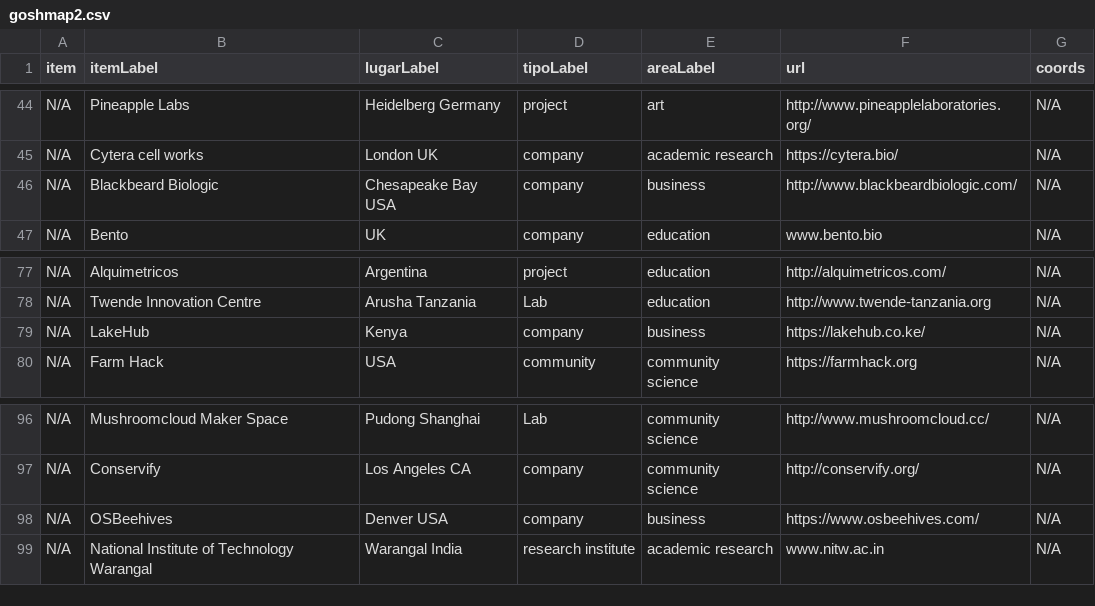
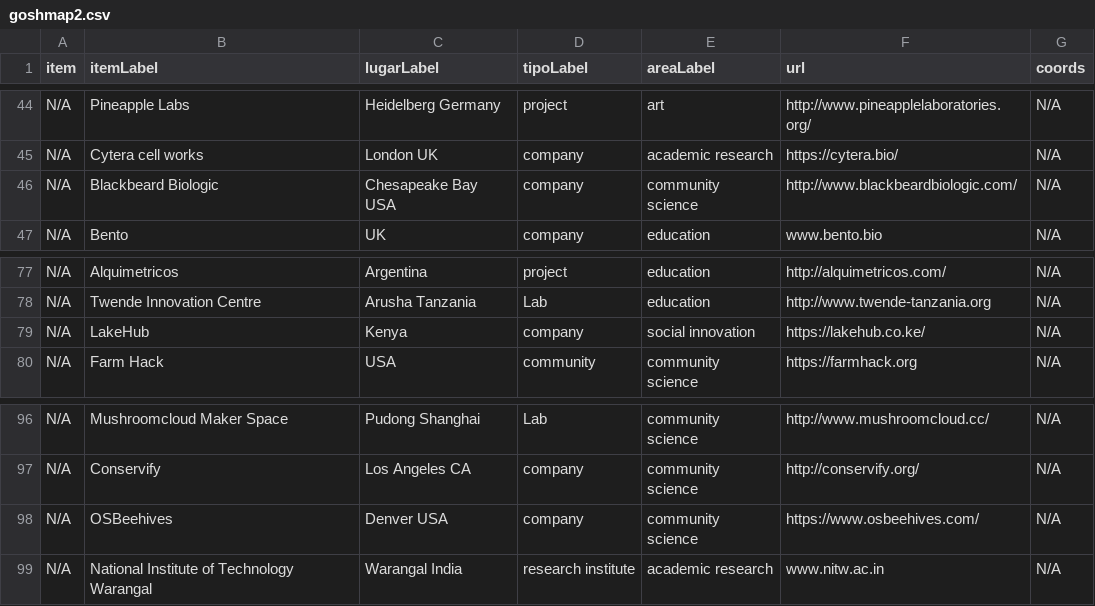
Before and after one commit to thessaly/GOSHMap, a CSV file: goshmap2.csv, drawn as a sheet; only a part is shown, gaps mark what is left out; the diff covers the shown part only.

```diff
--- a/goshmap2.csv
+++ b/goshmap2.csv
@@ -45,3 +45,3 @@ N/A,Pineapple Labs,Heidelberg Germany,project,art,http://www.pineapplelaboratori
 N/A,Cytera cell works,London UK,company,academic research,https://cytera.bio/,N/A
-N/A,Blackbeard Biologic,Chesapeake Bay USA,company,business,http://www.blackbeardbiologic.com/,N/A
+N/A,Blackbeard Biologic,Chesapeake Bay USA,company,community science,http://www.blackbeardbiologic.com/,N/A
 N/A,Bento,UK,company,education,www.bento.bio,N/A
@@ -78,3 +78,3 @@ N/A,Alquimetricos,Argentina,project,education,http://alquimetricos.com/,N/A
 N/A,Twende Innovation Centre,Arusha Tanzania ,Lab,education,http://www.twende-tanzania.org,N/A
-N/A,LakeHub,Kenya,company,business,https://lakehub.co.ke/,N/A
+N/A,LakeHub,Kenya,company,social innovation,https://lakehub.co.ke/,N/A
 N/A,Farm Hack,USA,community,community science,https://farmhack.org,N/A
@@ -97,3 +97,3 @@ N/A,Mushroomcloud Maker Space ,Pudong Shanghai,Lab,community science,http://www.
 N/A,Conservify,Los Angeles CA,company,community science,http://conservify.org/,N/A
-N/A,OSBeehives,Denver USA,company,business,https://www.osbeehives.com/,N/A
+N/A,OSBeehives,Denver USA,company,community science,https://www.osbeehives.com/,N/A
 N/A,National Institute of Technology  Warangal,Warangal India,research institute,academic research,www.nitw.ac.in,N/A
```
Also changed, not shown: 8 edited cells elsewhere in this file.
